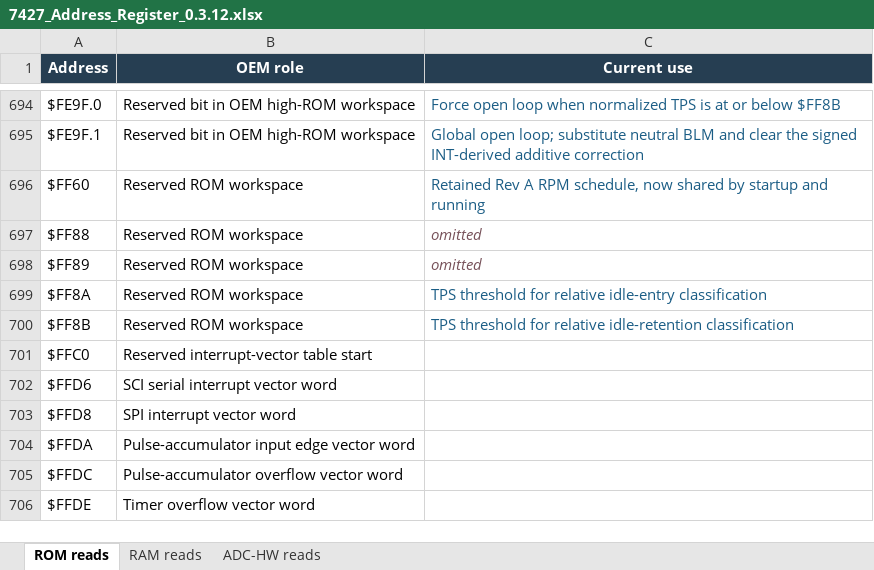
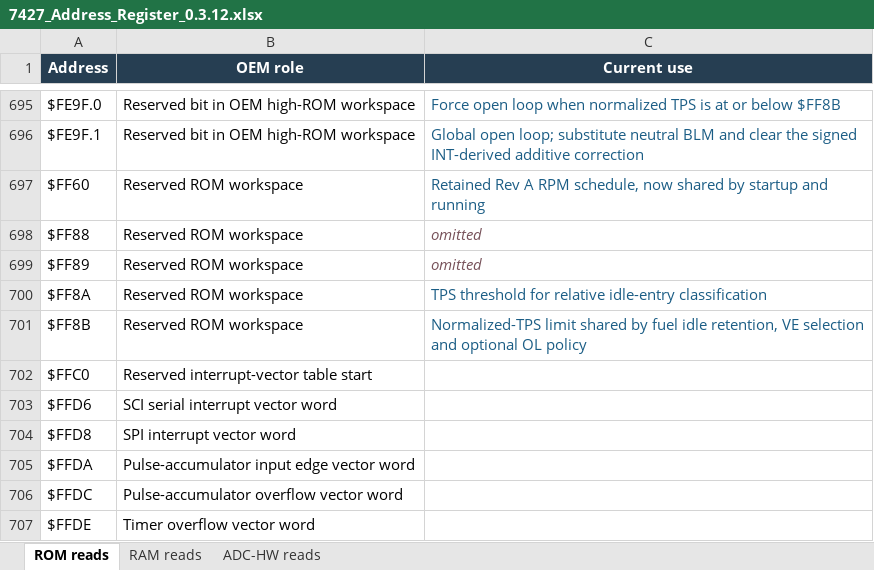
Before and after one commit to snow663/7427HWContract, an Excel workbook: 7427_Address_Register_0.3.12.xlsx, sheet ROM reads, drawn as a sheet; only a part is shown, gaps mark what is left out; values as stored, in another font and other column widths than the file's, no borders; table styles not drawn; addresses are those after the commit; the diff covers the shown part only; the diff names each change by its address in the sheet, - before the commit and + after, or states it on an @@ line.

```diff
--- a/7427_Address_Register_0.3.12.xlsx (sheet ROM reads)
+++ b/7427_Address_Register_0.3.12.xlsx (sheet ROM reads)
-C701 (Current use): TPS threshold for relative idle-retention classification
+C701 (Current use): Normalized-TPS limit shared by fuel idle retention, VE selection and optional OL policy
```
Also changed, not shown: 1 added row, 4 edited cells and cell formats elsewhere in this sheet, 10 other files.
